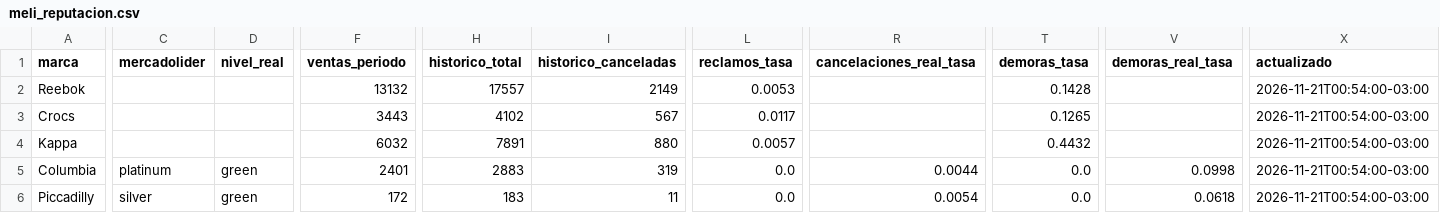
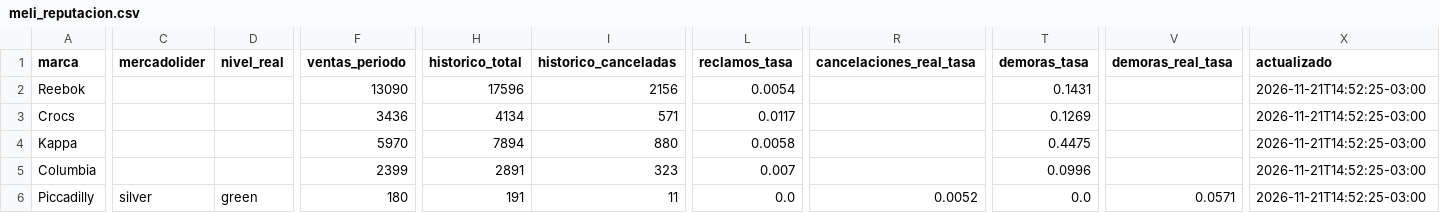
Before and after one commit to lucasrulo/dashboard-distrinando, a CSV file: meli_reputacion.csv, drawn as a sheet; only a part is shown, gaps mark what is left out; the diff covers the shown part only; the diff names each change by its address in the sheet, - before the commit and + after, or states it on an @@ line.

```diff
--- a/meli_reputacion.csv
+++ b/meli_reputacion.csv
-F2 (ventas_periodo): 13132
+F2 (ventas_periodo): 13090
-H2 (historico_total): 17557
+H2 (historico_total): 17596
-I2 (historico_canceladas): 2149
+I2 (historico_canceladas): 2156
-L2 (reclamos_tasa): 0.0053
+L2 (reclamos_tasa): 0.0054
-T2 (demoras_tasa): 0.1428
+T2 (demoras_tasa): 0.1431
-X2:X6 (actualizado): 2026-11-21T00:54:00-03:00
+X2:X6 (actualizado): 2026-11-21T14:52:25-03:00
-F3 (ventas_periodo): 3443
+F3 (ventas_periodo): 3436
-H3 (historico_total): 4102
+H3 (historico_total): 4134
-I3 (historico_canceladas): 567
+I3 (historico_canceladas): 571
-T3 (demoras_tasa): 0.1265
+T3 (demoras_tasa): 0.1269
-F4 (ventas_periodo): 6032
+F4 (ventas_periodo): 5970
-H4 (historico_total): 7891
+H4 (historico_total): 7894
-L4 (reclamos_tasa): 0.0057
+L4 (reclamos_tasa): 0.0058
-T4 (demoras_tasa): 0.4432
+T4 (demoras_tasa): 0.4475
-C5 (mercadolider): platinum
+C5 (mercadolider): (empty)
-D5 (nivel_real): green
+D5 (nivel_real): (empty)
-F5 (ventas_periodo): 2401
+F5 (ventas_periodo): 2399
-H5 (historico_total): 2883
+H5 (historico_total): 2891
-I5 (historico_canceladas): 319
+I5 (historico_canceladas): 323
-L5 (reclamos_tasa): 0.0
+L5 (reclamos_tasa): 0.007
-R5 (cancelaciones_real_tasa): 0.0044
+R5 (cancelaciones_real_tasa): (empty)
-T5 (demoras_tasa): 0.0
+T5 (demoras_tasa): 0.0996
-V5 (demoras_real_tasa): 0.0998
+V5 (demoras_real_tasa): (empty)
-F6 (ventas_periodo): 172
+F6 (ventas_periodo): 180
-H6 (historico_total): 183
+H6 (historico_total): 191
-R6 (cancelaciones_real_tasa): 0.0054
+R6 (cancelaciones_real_tasa): 0.0052
-V6 (demoras_real_tasa): 0.0618
+V6 (demoras_real_tasa): 0.0571
```
Also changed, not shown: 9 edited cells elsewhere in this file, clientes_cohortes.csv, meli_ads_campanias.csv, 9 other files.
